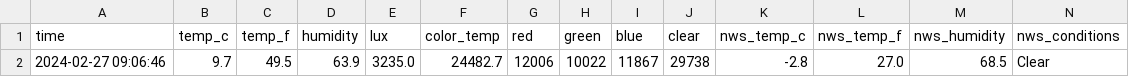
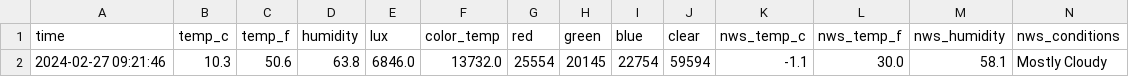
Before and after one commit to emilyanndavis/drafty, a CSV file: _data/most-recent.csv, drawn as a sheet; removed rows and columns are numbered as before the commit, all else as after; the diff names each change by its address in the sheet, - before the commit and + after, or states it on an @@ line.

```diff
--- a/_data/most-recent.csv
+++ b/_data/most-recent.csv
-row 2: 2024-02-27 09:06:46 | 9.7 | 49.5 | 63.9 | 3235.0 | 24482.7 | 12006 | 10022 | 11867 | 29738 | -2.8 | 27.0 | 68.5 | Clear
+row 2: 2024-02-27 09:21:46 | 10.3 | 50.6 | 63.8 | 6846.0 | 13732.0 | 25554 | 20145 | 22754 | 59594 | -1.1 | 30.0 | 58.1 | Mostly Cloudy
```
Also changed, not shown: _data/all.csv.
